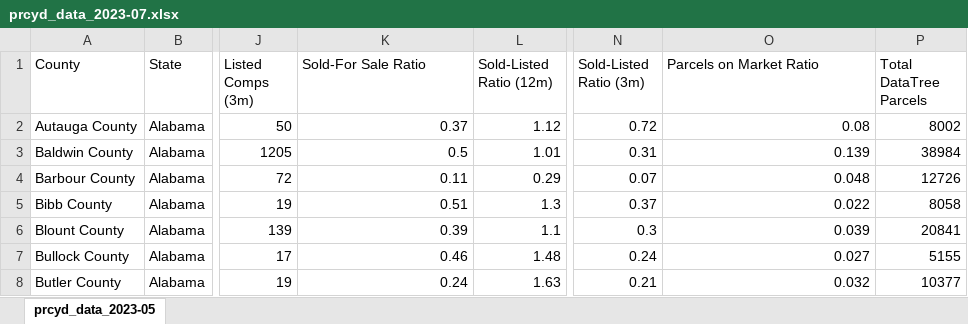
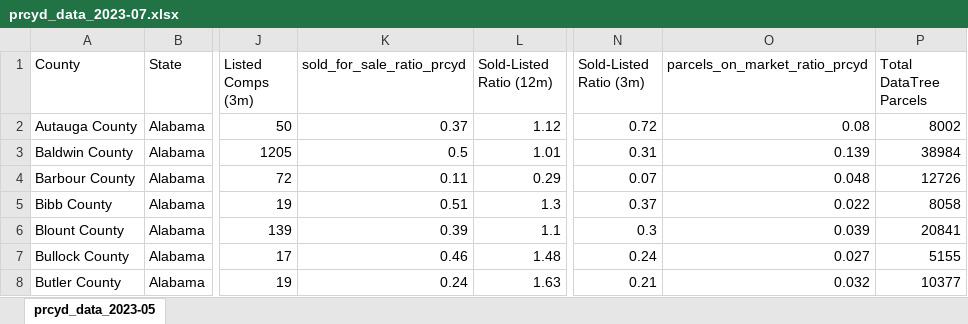
Before and after one commit to JibranKalia/county_research, an Excel workbook: data/prcyd_data_2023-07.xlsx, sheet prcyd_data_2023-05, drawn as a sheet; only a part is shown, gaps mark what is left out; values as stored, in another font and other column widths than the file's, no borders; the diff names each change by its address in the sheet, - before the commit and + after, or states it on an @@ line.

Commit message:
Cleanup

```diff
--- a/data/prcyd_data_2023-07.xlsx (sheet prcyd_data_2023-05)
+++ b/data/prcyd_data_2023-07.xlsx (sheet prcyd_data_2023-05)
-K1: Sold-For Sale Ratio
+K1: sold_for_sale_ratio_prcyd
-O1: Parcels on Market Ratio
+O1: parcels_on_market_ratio_prcyd
```
